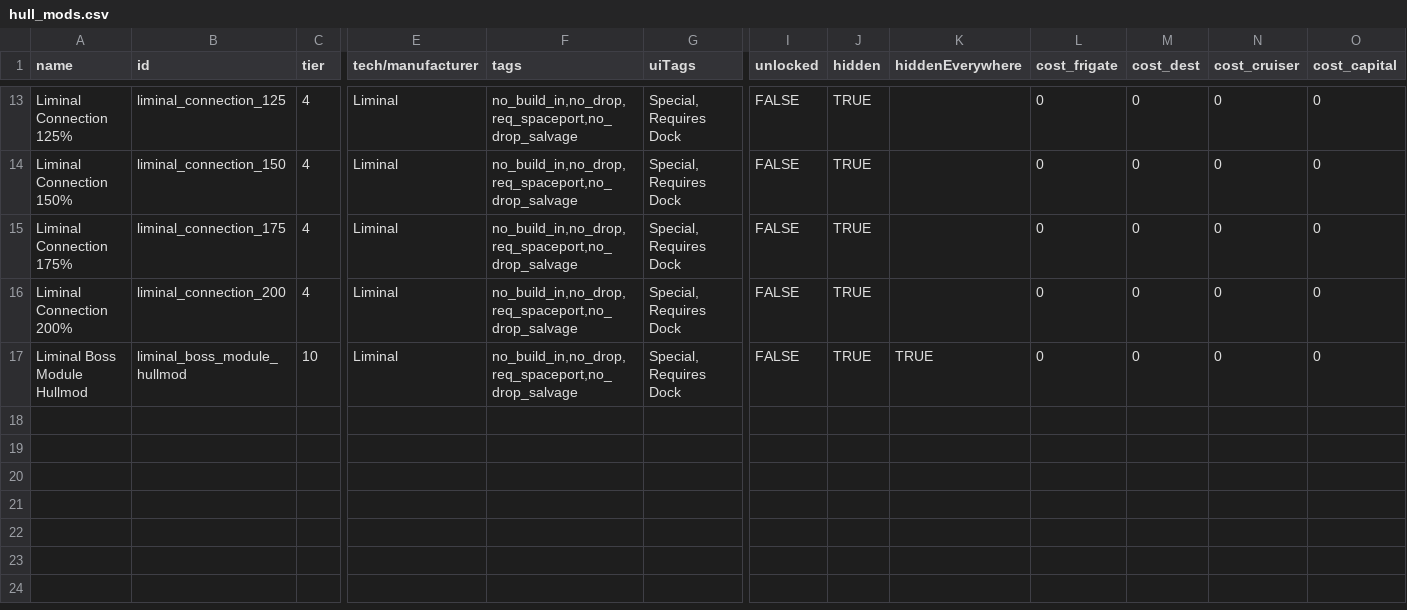
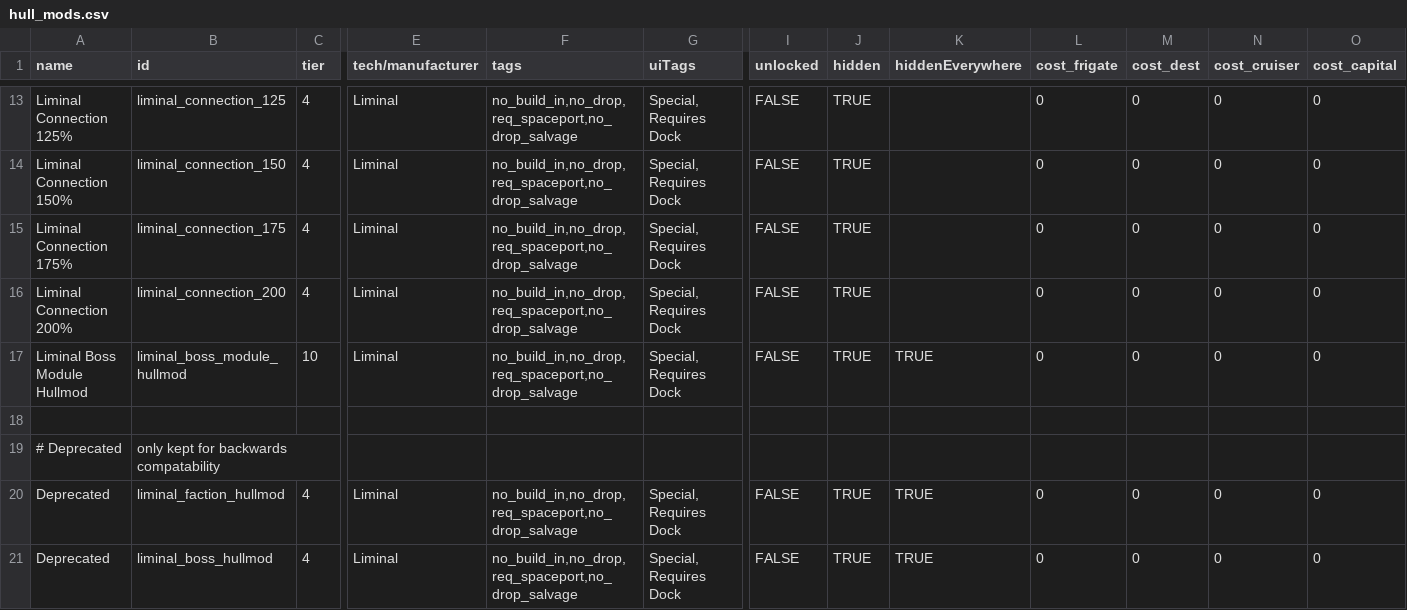
Before and after one commit to mamick2006/liminal, a CSV file: data/hullmods/hull_mods.csv, drawn as a sheet; only a part is shown, gaps mark what is left out; rows hold the shown columns only; the diff names each change by its address in the sheet, - before the commit and + after, or states it on an @@ line.

Commit message:
Add back in deprecated hullmods

```diff
--- a/data/hullmods/hull_mods.csv
+++ b/data/hullmods/hull_mods.csv
+row 18: (empty)
+row 19: # Deprecated | only kept for backwards compatability
+row 20: Deprecated | liminal_faction_hullmod | 4 | Liminal | no_build_in,no_drop,req_spaceport,no_drop_salvage | Special, Requires Dock | FALSE | TRUE | TRUE | 0 | 0 | 0 | 0
+row 21: Deprecated | liminal_boss_hullmod | 4 | Liminal | no_build_in,no_drop,req_spaceport,no_drop_salvage | Special, Requires Dock | FALSE | TRUE | TRUE | 0 | 0 | 0 | 0
```
Also changed, not shown: 1 other file.
